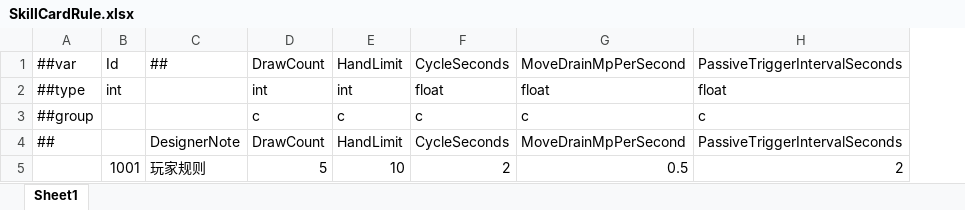
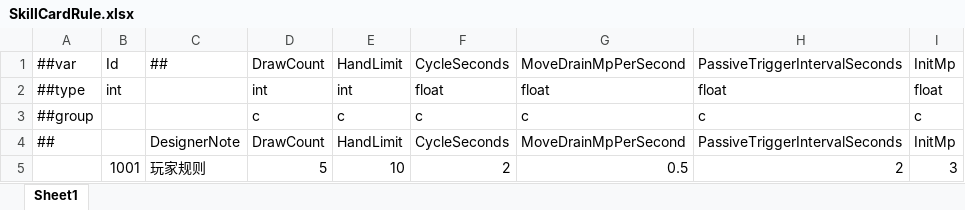
Before and after one commit to a38782615/GameDevelopmentKit, an Excel workbook: Design/Excel/ET/Datas/Game/SkillCardRule.xlsx, sheet Sheet1, drawn as a sheet; values as stored, in another font and other column widths than the file's, no borders; the diff names each change by its address in the sheet, - before the commit and + after, or states it on an @@ line.

Commit message:
feat: add init mp to skill card rule

```diff
--- a/Design/Excel/ET/Datas/Game/SkillCardRule.xlsx (sheet Sheet1)
+++ b/Design/Excel/ET/Datas/Game/SkillCardRule.xlsx (sheet Sheet1)
+column I, rows 1-5: InitMp | float | c | InitMp | 3
```
Also changed, not shown: 5 other files.
